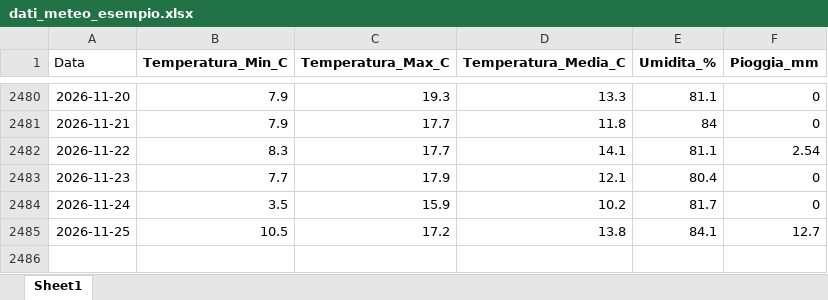
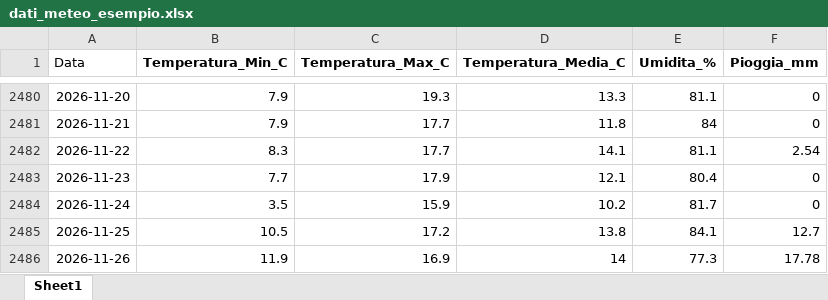
Before and after one commit to Meteo-Scalo/Stazione-Meteo, an Excel workbook: dati_meteo_esempio.xlsx, sheet Sheet1, drawn as a sheet; only a part is shown, gaps mark what is left out; values as stored, in another font and other column widths than the file's, no borders; the diff names each change by its address in the sheet, - before the commit and + after, or states it on an @@ line.

Commit message:
Add files via upload

```diff
--- a/dati_meteo_esempio.xlsx (sheet Sheet1)
+++ b/dati_meteo_esempio.xlsx (sheet Sheet1)
+row 2486: 2026-11-26 | 11.9 | 16.9 | 14 | 77.3 | 17.78
```
